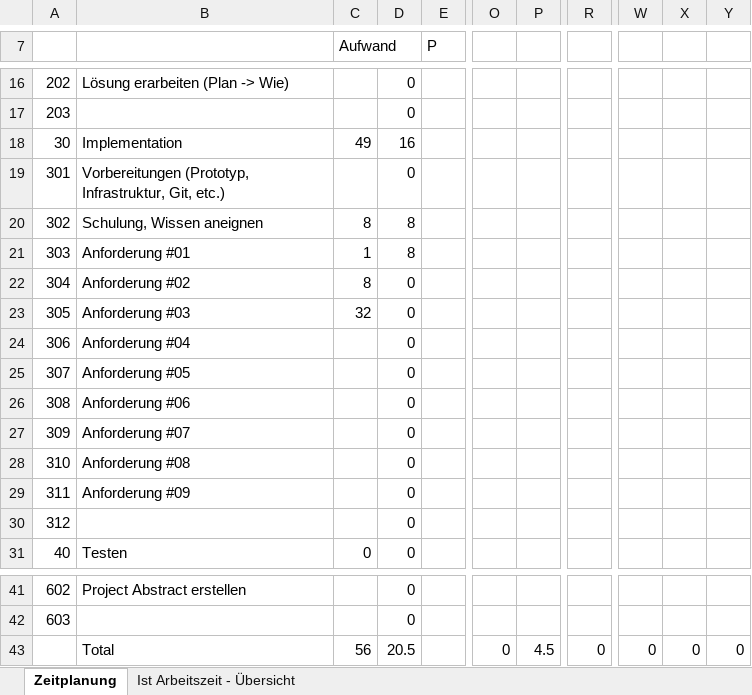
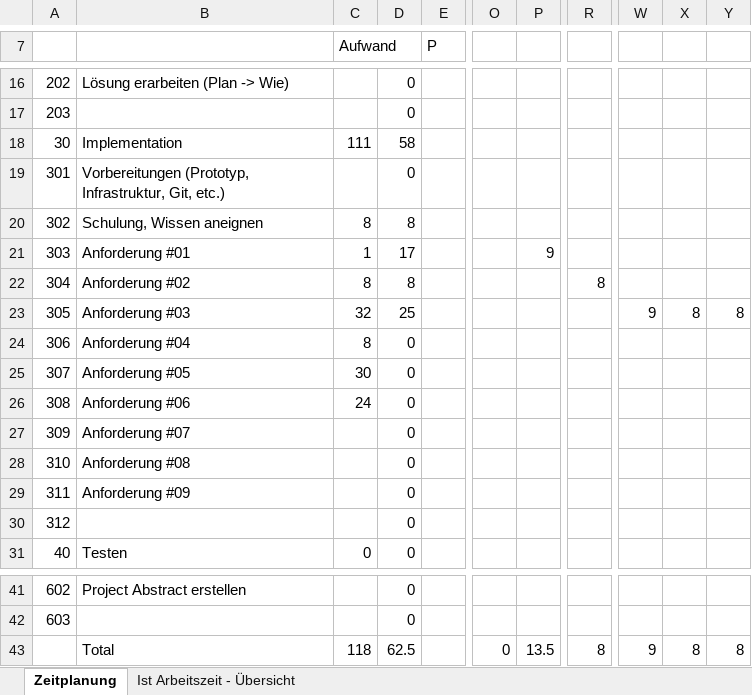
Before and after one commit to krissemicolon/dehashr, an Excel workbook: Documents/Zeitplanung.xlsx, sheet Zeitplanung, drawn as a sheet; only a part is shown, gaps mark what is left out; values as stored, in another font and other column widths than the file's, no cell formats; the diff names each change by its address in the sheet, - before the commit and + after, or states it on an @@ line.

Commit message:
Updated documents

```diff
--- a/Documents/Zeitplanung.xlsx (sheet Zeitplanung)
+++ b/Documents/Zeitplanung.xlsx (sheet Zeitplanung)
-C18 (Aufwand): 49
+C18 (Aufwand): 111
-D18: 16
+D18: 58
-D21: 8
+D21: 17
-P21: (empty)
+P21: 9
-D22: 0
+D22: 8
-R22: (empty)
+R22: 8
-D23: 0
+D23: 25
-W23: (empty)
+W23: 9
-X23: (empty)
+X23: 8
-Y23: (empty)
+Y23: 8
-C24 (Aufwand): (empty)
+C24 (Aufwand): 8
-C25 (Aufwand): (empty)
+C25 (Aufwand): 30
-C26 (Aufwand): (empty)
+C26 (Aufwand): 24
-C43 (Aufwand): 56
+C43 (Aufwand): 118
-D43: 20.5
+D43: 62.5
-P43: 4.5
+P43: 13.5
-R43: 0
+R43: 8
-W43: 0
+W43: 9
-X43: 0
+X43: 8
-Y43: 0
+Y43: 8
```
Also changed, not shown: sheet Ist Arbeitszeit - Übersicht, cell formats, charts or pictures.
